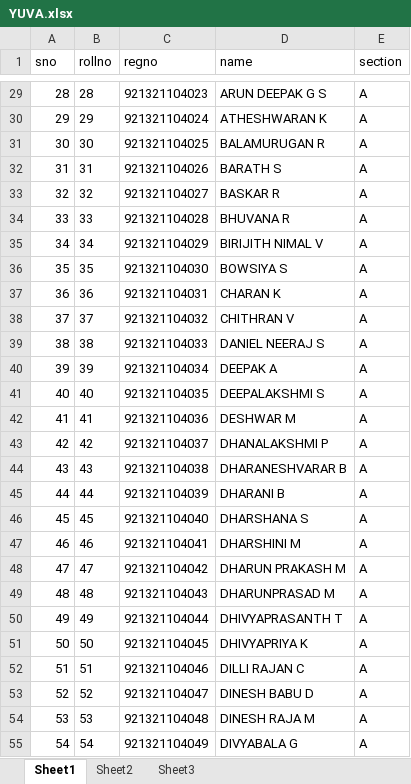
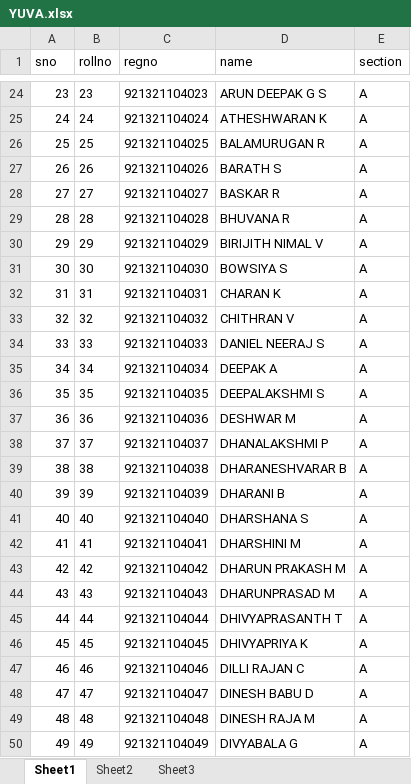
Before and after one commit to Anish-Karthik/Exam-Seating, an Excel workbook: sample-input-data/YUVA.xlsx, sheet Sheet1, drawn as a sheet; only a part is shown, gaps mark what is left out; values as stored, in another font and other column widths than the file's, no borders; addresses are those after the commit; the diff covers the shown part only; the diff names each change by its address in the sheet, - before the commit and + after, or states it on an @@ line.

```diff
--- a/sample-input-data/YUVA.xlsx (sheet Sheet1)
+++ b/sample-input-data/YUVA.xlsx (sheet Sheet1)
@@ column A (sno) renumbered between rows 2 and 263 @@
-B24 (rollno): 28
+B24 (rollno): 23
-B25 (rollno): 29
+B25 (rollno): 24
-B26 (rollno): 30
+B26 (rollno): 25
-B27 (rollno): 31
+B27 (rollno): 26
-B28 (rollno): 32
+B28 (rollno): 27
-B29 (rollno): 33
+B29 (rollno): 28
-B30 (rollno): 34
+B30 (rollno): 29
-B31 (rollno): 35
+B31 (rollno): 30
-B32 (rollno): 36
+B32 (rollno): 31
-B33 (rollno): 37
+B33 (rollno): 32
-B34 (rollno): 38
+B34 (rollno): 33
-B35 (rollno): 39
+B35 (rollno): 34
-B36 (rollno): 40
+B36 (rollno): 35
-B37 (rollno): 41
+B37 (rollno): 36
-B38 (rollno): 42
+B38 (rollno): 37
-B39 (rollno): 43
+B39 (rollno): 38
-B40 (rollno): 44
+B40 (rollno): 39
-B41 (rollno): 45
+B41 (rollno): 40
-B42 (rollno): 46
+B42 (rollno): 41
-B43 (rollno): 47
+B43 (rollno): 42
-B44 (rollno): 48
+B44 (rollno): 43
-B45 (rollno): 49
+B45 (rollno): 44
-B46 (rollno): 50
+B46 (rollno): 45
-B47 (rollno): 51
+B47 (rollno): 46
-B48 (rollno): 52
+B48 (rollno): 47
-B49 (rollno): 53
+B49 (rollno): 48
-B50 (rollno): 54
+B50 (rollno): 49
```
Also changed, not shown: 20 added rows, 18 removed rows and 221 edited cells elsewhere in this sheet, 6 other files.
